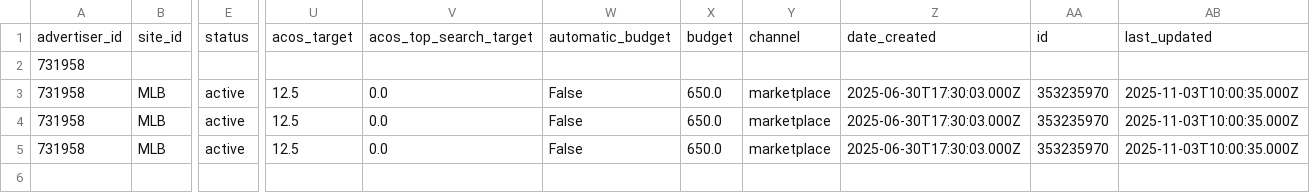
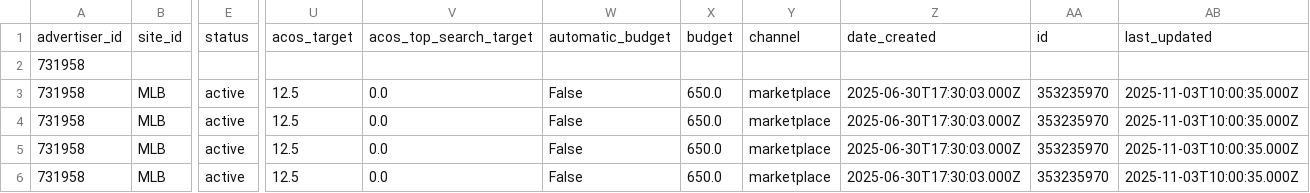
Before and after one commit to marcusguelfi/meli_api_vanzak, a CSV file: data/processed/campaign_summary_731958.csv, drawn as a sheet; only a part is shown, gaps mark what is left out; rows hold the shown columns only; the diff names each change by its address in the sheet, - before the commit and + after, or states it on an @@ line.

```diff
--- a/data/processed/campaign_summary_731958.csv
+++ b/data/processed/campaign_summary_731958.csv
+row 6: 731958 | MLB | active | 12.5 | 0.0 | False | 650.0 | marketplace | 2025-06-30T17:30:03.000Z | 353235970 | 2025-11-03T10:00:35.000Z
```
Also changed, not shown: 8 other files.
